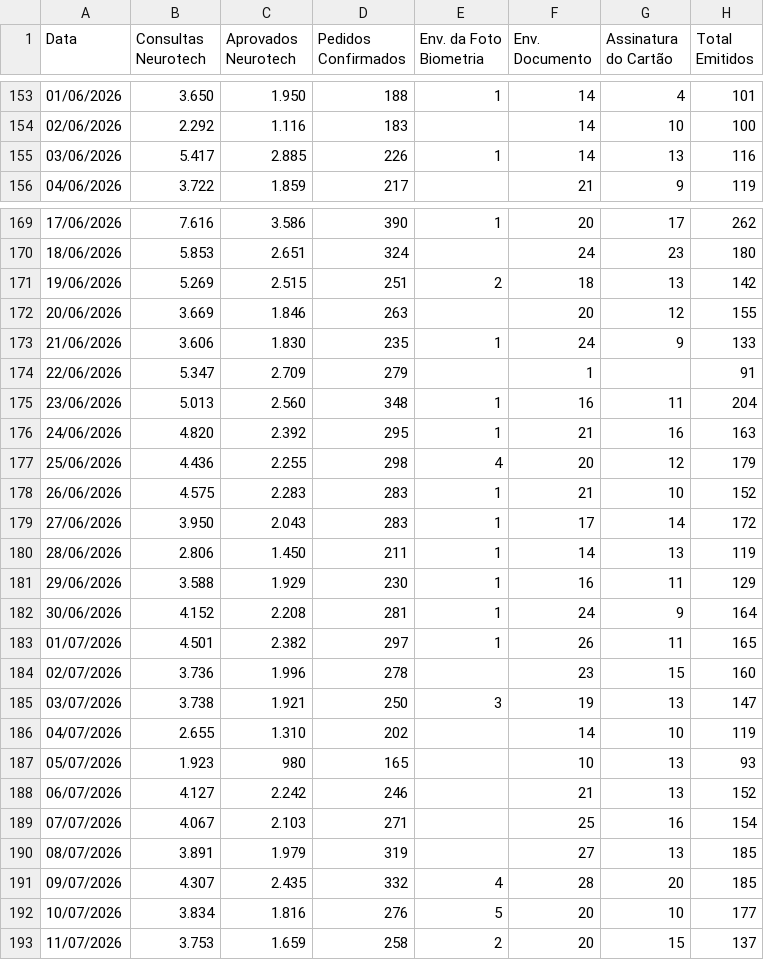
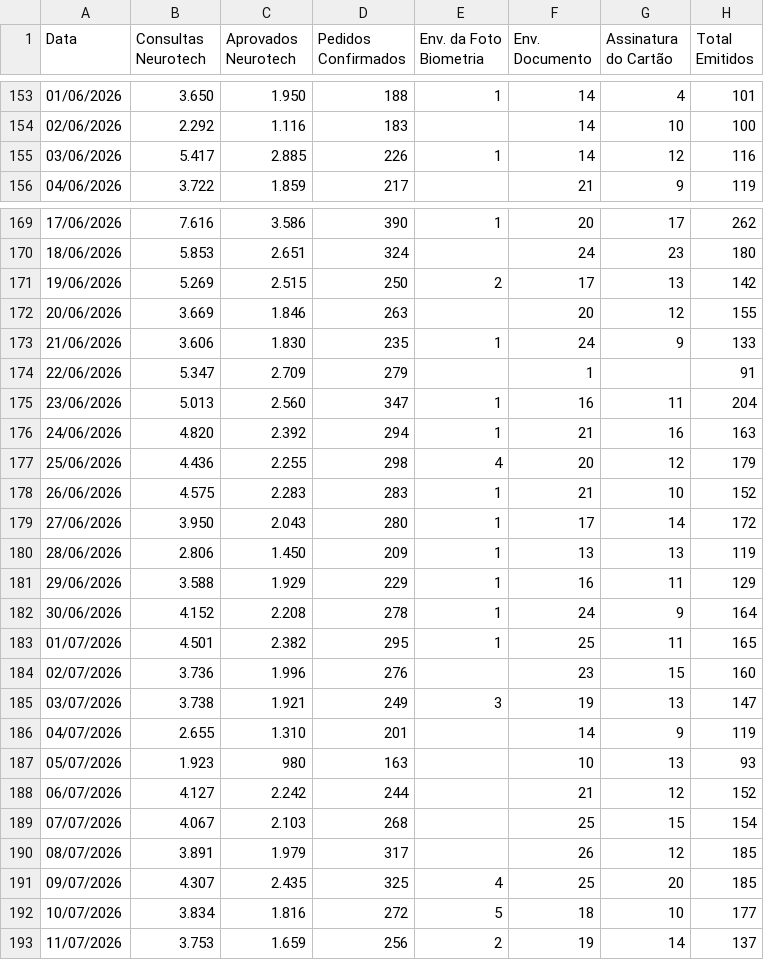
Before and after one commit to GrowthAfinz/GaaS-Framework-Afinz, a CSV file: public/data/serasa-funnel-daily.csv, drawn as a sheet; only a part is shown, gaps mark what is left out; the diff covers the shown part only.

Commit message:
Atualiza dados do funil Serasa

```diff
--- a/public/data/serasa-funnel-daily.csv
+++ b/public/data/serasa-funnel-daily.csv
@@ -154,3 +154,3 @@ Data;Consultas Neurotech;Aprovados Neurotech;Pedidos Confirmados;Env. da Foto Bi
 02/06/2026;2.292;1.116;183;;14;10;100
-03/06/2026;5.417;2.885;226;1;14;13;116
+03/06/2026;5.417;2.885;226;1;14;12;116
 04/06/2026;3.722;1.859;217;;21;9;119
@@ -170,3 +170,3 @@ Data;Consultas Neurotech;Aprovados Neurotech;Pedidos Confirmados;Env. da Foto Bi
 18/06/2026;5.853;2.651;324;;24;23;180
-19/06/2026;5.269;2.515;251;2;18;13;142
+19/06/2026;5.269;2.515;250;2;17;13;142
 20/06/2026;3.669;1.846;263;;20;12;155
@@ -174,20 +174,20 @@ Data;Consultas Neurotech;Aprovados Neurotech;Pedidos Confirmados;Env. da Foto Bi
 22/06/2026;5.347;2.709;279;;1;;91
-23/06/2026;5.013;2.560;348;1;16;11;204
-24/06/2026;4.820;2.392;295;1;21;16;163
+23/06/2026;5.013;2.560;347;1;16;11;204
+24/06/2026;4.820;2.392;294;1;21;16;163
 25/06/2026;4.436;2.255;298;4;20;12;179
 26/06/2026;4.575;2.283;283;1;21;10;152
-27/06/2026;3.950;2.043;283;1;17;14;172
-28/06/2026;2.806;1.450;211;1;14;13;119
-29/06/2026;3.588;1.929;230;1;16;11;129
-30/06/2026;4.152;2.208;281;1;24;9;164
-01/07/2026;4.501;2.382;297;1;26;11;165
-02/07/2026;3.736;1.996;278;;23;15;160
-03/07/2026;3.738;1.921;250;3;19;13;147
-04/07/2026;2.655;1.310;202;;14;10;119
-05/07/2026;1.923;980;165;;10;13;93
-06/07/2026;4.127;2.242;246;;21;13;152
-07/07/2026;4.067;2.103;271;;25;16;154
-08/07/2026;3.891;1.979;319;;27;13;185
-09/07/2026;4.307;2.435;332;4;28;20;185
-10/07/2026;3.834;1.816;276;5;20;10;177
-11/07/2026;3.753;1.659;258;2;20;15;137
+27/06/2026;3.950;2.043;280;1;17;14;172
+28/06/2026;2.806;1.450;209;1;13;13;119
+29/06/2026;3.588;1.929;229;1;16;11;129
+30/06/2026;4.152;2.208;278;1;24;9;164
+01/07/2026;4.501;2.382;295;1;25;11;165
+02/07/2026;3.736;1.996;276;;23;15;160
+03/07/2026;3.738;1.921;249;3;19;13;147
+04/07/2026;2.655;1.310;201;;14;9;119
+05/07/2026;1.923;980;163;;10;13;93
+06/07/2026;4.127;2.242;244;;21;12;152
+07/07/2026;4.067;2.103;268;;25;15;154
+08/07/2026;3.891;1.979;317;;26;12;185
+09/07/2026;4.307;2.435;325;4;25;20;185
+10/07/2026;3.834;1.816;272;5;18;10;177
+11/07/2026;3.753;1.659;256;2;19;14;137
```
Also changed, not shown: 4 added rows and 26 edited cells elsewhere in this file, 2 other files.
